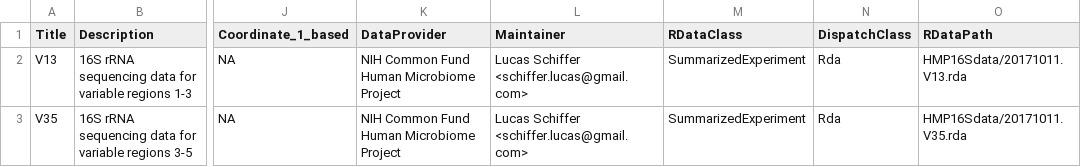
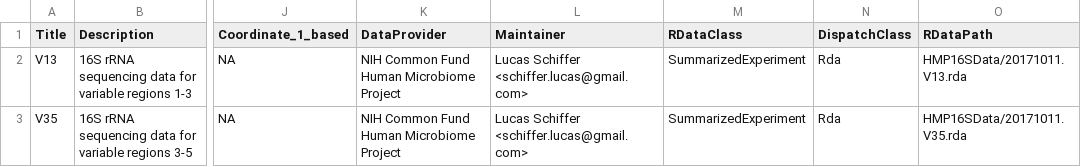
Before and after one commit to waldronlab/HMP16SData, a CSV file: inst/extdata/metadata.csv, drawn as a sheet; only a part is shown, gaps mark what is left out; the diff names each change by its address in the sheet, - before the commit and + after, or states it on an @@ line.

Commit message:
Update metadata.csv [ci skip]

```diff
--- a/inst/extdata/metadata.csv
+++ b/inst/extdata/metadata.csv
-O2 (RDataPath): HMP16Sdata/20171011.V13.rda
+O2 (RDataPath): HMP16SData/20171011.V13.rda
-O3 (RDataPath): HMP16Sdata/20171011.V35.rda
+O3 (RDataPath): HMP16SData/20171011.V35.rda
```
